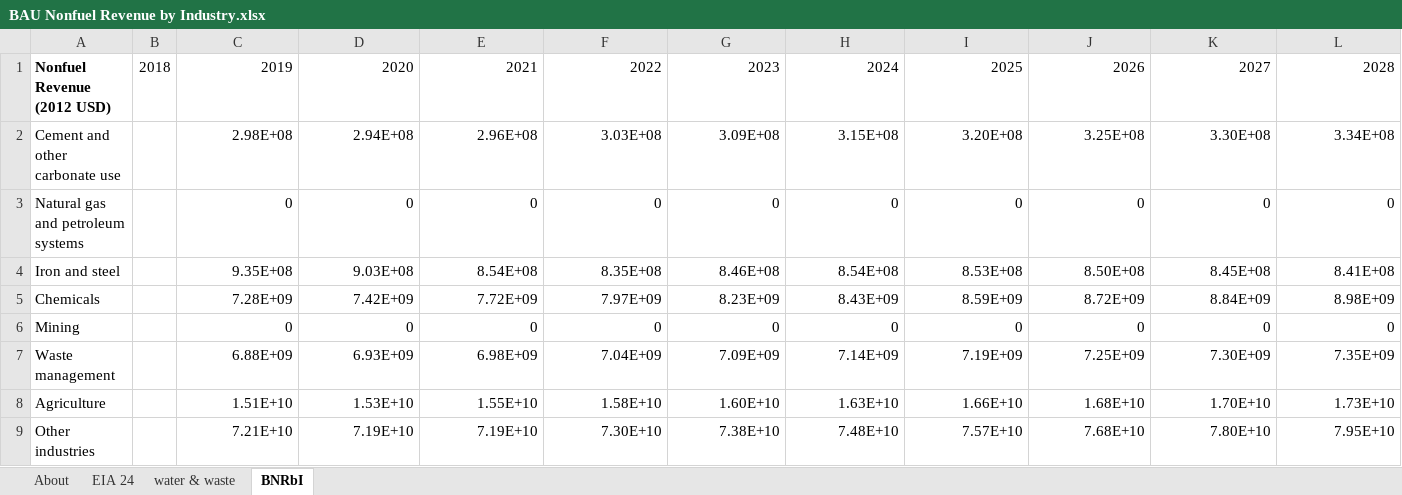
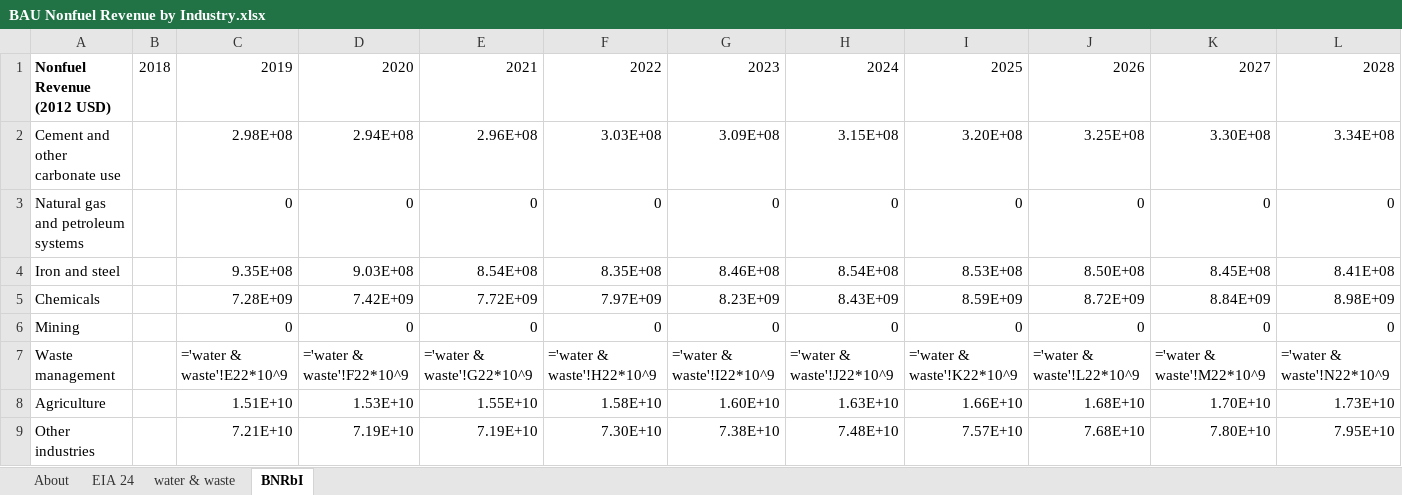
Before and after one commit to EnergyInnovation/eps-virginia, an Excel workbook: InputData/indst/BNRbI/BAU Nonfuel Revenue by Industry.xlsx, sheet BNRbI, drawn as a sheet; only a part is shown; values as stored, in another font and other column widths than the file's, no borders; formulas without a stored value are shown as written; removed rows and columns are numbered as before the commit, all else as after; rows hold the shown columns only; the diff names each change by its address in the sheet, - before the commit and + after, or states it on an @@ line.

```diff
--- a/InputData/indst/BNRbI/BAU Nonfuel Revenue by Industry.xlsx (sheet BNRbI)
+++ b/InputData/indst/BNRbI/BAU Nonfuel Revenue by Industry.xlsx (sheet BNRbI)
-row 7: Waste management |  | 6.88E+09 | 6.93E+09 | 6.98E+09 | 7.04E+09 | 7.09E+09 | 7.14E+09 | 7.19E+09 | 7.25E+09 | 7.30E+09 | 7.35E+09
+row 7: Waste management |  | ='water & waste'!E22*10^9 | ='water & waste'!F22*10^9 | ='water & waste'!G22*10^9 | ='water & waste'!H22*10^9 | ='water & waste'!I22*10^9 | ='water & waste'!J22*10^9 | ='water & waste'!K22*10^9 | ='water & waste'!L22*10^9 | ='water & waste'!M22*10^9 | ='water & waste'!N22*10^9
```
Also changed, not shown: sheet water & waste, sheet About, 1 other file.
